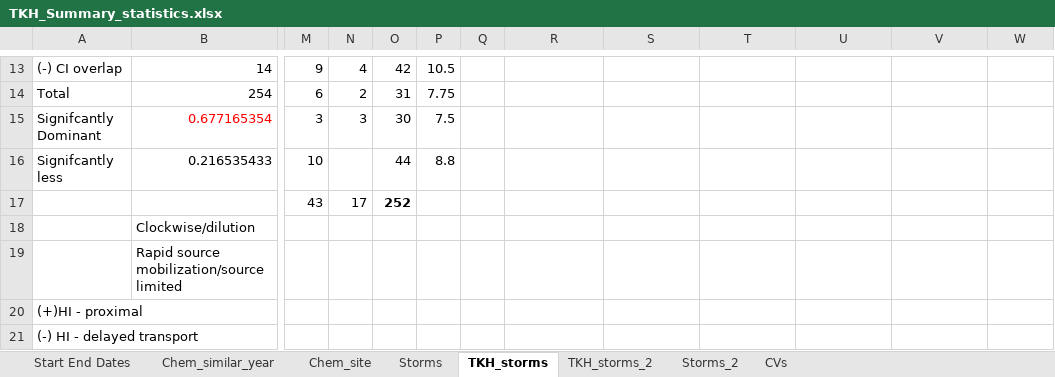
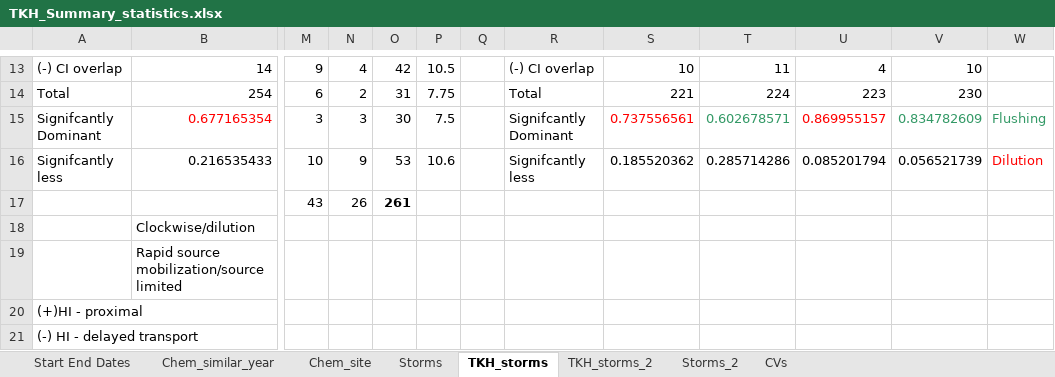
Before and after one commit to JakeCavaiani/Storms_clean_repo, an Excel workbook: Output_from_analysis/TKH_Summary_statistics.xlsx, sheet TKH_storms, drawn as a sheet; only a part is shown, gaps mark what is left out; values as stored, in another font and other column widths than the file's, no borders; the diff covers the shown part only; the diff names each change by its address in the sheet, - before the commit and + after, or states it on an @@ line.

```diff
--- a/Output_from_analysis/TKH_Summary_statistics.xlsx (sheet TKH_storms)
+++ b/Output_from_analysis/TKH_Summary_statistics.xlsx (sheet TKH_storms)
-R13: (empty)
+R13: (-) CI overlap
-S13: (empty)
+S13: 10
-T13: (empty)
+T13: 11
-U13: (empty)
+U13: 4
-V13: (empty)
+V13: 10
-R14: (empty)
+R14: Total
-S14: (empty)
+S14: 221
-T14: (empty)
+T14: 224
-U14: (empty)
+U14: 223
-V14: (empty)
+V14: 230
-R15: (empty)
+R15: Signifcantly Dominant
-S15: (empty)
+S15: 0.737556561
-T15: (empty)
+T15: 0.602678571
-U15: (empty)
+U15: 0.869955157
-V15: (empty)
+V15: 0.834782609
-W15: (empty)
+W15: Flushing
-N16: (empty)
+N16: 9
-O16: 44
+O16: 53
-P16: 8.8
+P16: 10.6
-R16: (empty)
+R16: Signifcantly less
-S16: (empty)
+S16: 0.185520362
-T16: (empty)
+T16: 0.285714286
-U16: (empty)
+U16: 0.085201794
-V16: (empty)
+V16: 0.056521739
-W16: (empty)
+W16: Dilution
-N17: 17
+N17: 26
-O17: 252
+O17: 261
```
Also changed, not shown: 83 added rows and 59 edited cells elsewhere in this sheet, sheet Chem_site, formulas that keep their value, 2 other files.
